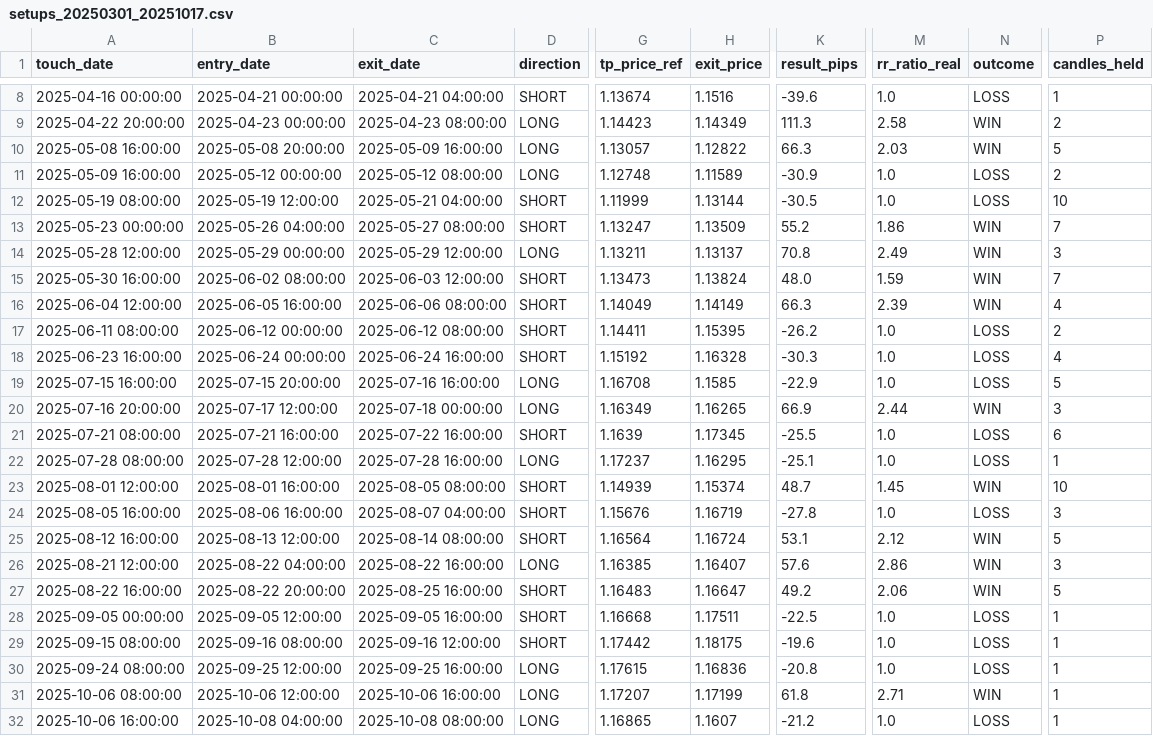
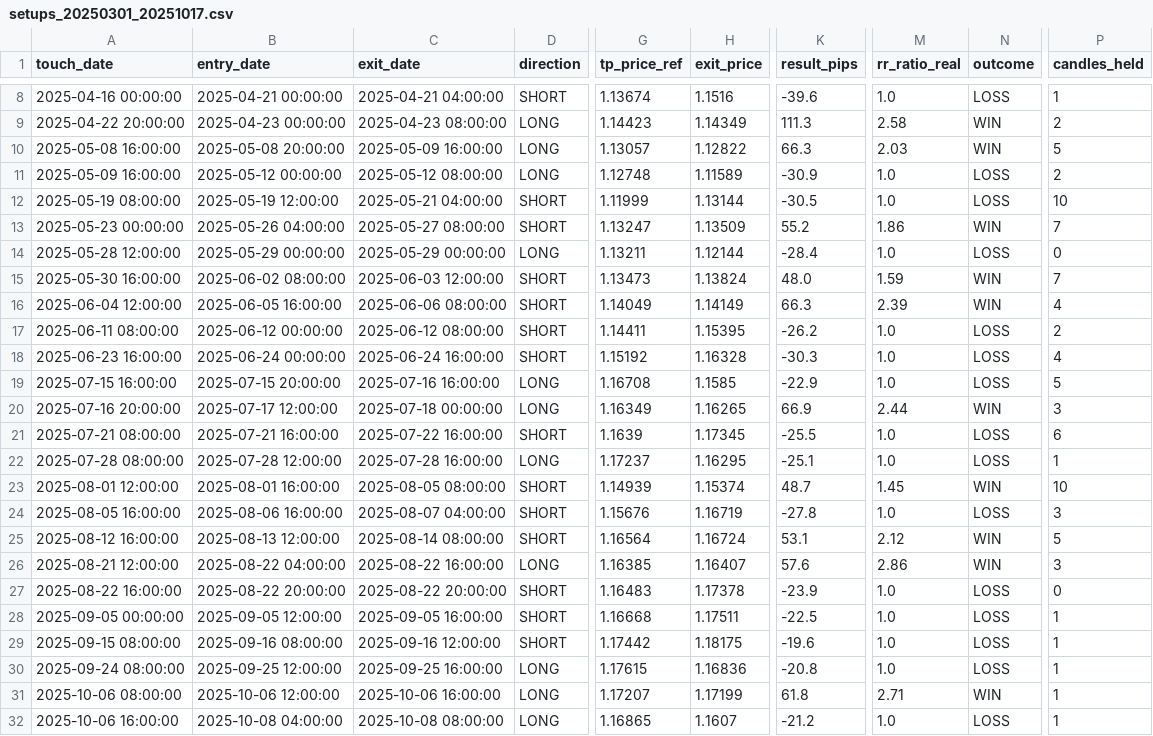
Before and after one commit to Arias2832/AMRS-BETA1, a CSV file: results/setups_20250301_20251017.csv, drawn as a sheet; only a part is shown, gaps mark what is left out; the diff names each change by its address in the sheet, - before the commit and + after, or states it on an @@ line.

```diff
--- a/results/setups_20250301_20251017.csv
+++ b/results/setups_20250301_20251017.csv
-C14 (exit_date): 2025-05-29 12:00:00
+C14 (exit_date): 2025-05-29 00:00:00
-H14 (exit_price): 1.13137
+H14 (exit_price): 1.12144
-K14 (result_pips): 70.8
+K14 (result_pips): -28.4
-M14 (rr_ratio_real): 2.49
+M14 (rr_ratio_real): 1.0
-N14 (outcome): WIN
+N14 (outcome): LOSS
-P14 (candles_held): 3
+P14 (candles_held): 0
-C27 (exit_date): 2025-08-25 16:00:00
+C27 (exit_date): 2025-08-22 20:00:00
-H27 (exit_price): 1.16647
+H27 (exit_price): 1.17378
-K27 (result_pips): 49.2
+K27 (result_pips): -23.9
-M27 (rr_ratio_real): 2.06
+M27 (rr_ratio_real): 1.0
-N27 (outcome): WIN
+N27 (outcome): LOSS
-P27 (candles_held): 5
+P27 (candles_held): 0
```
Also changed, not shown: 9 other files.
